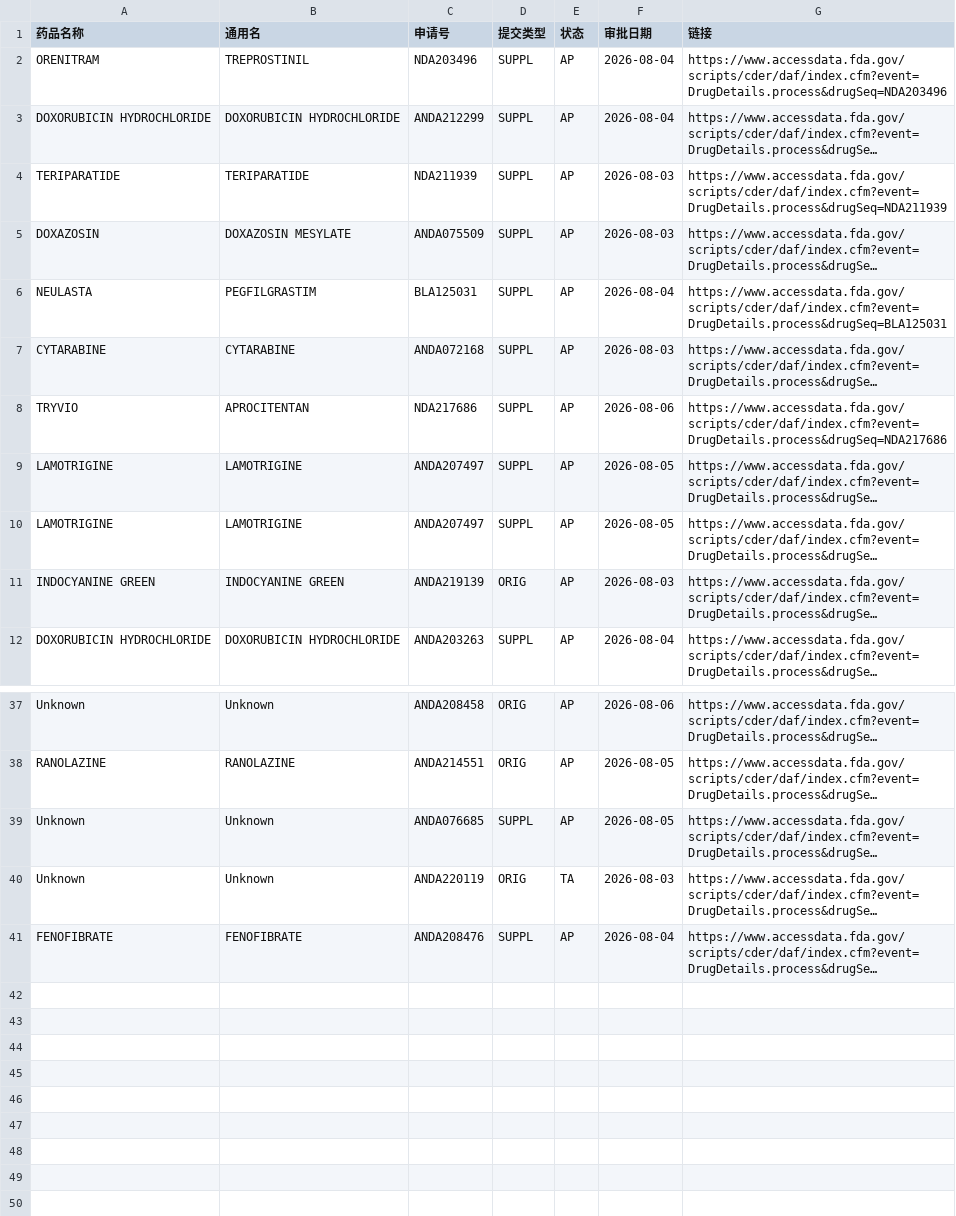
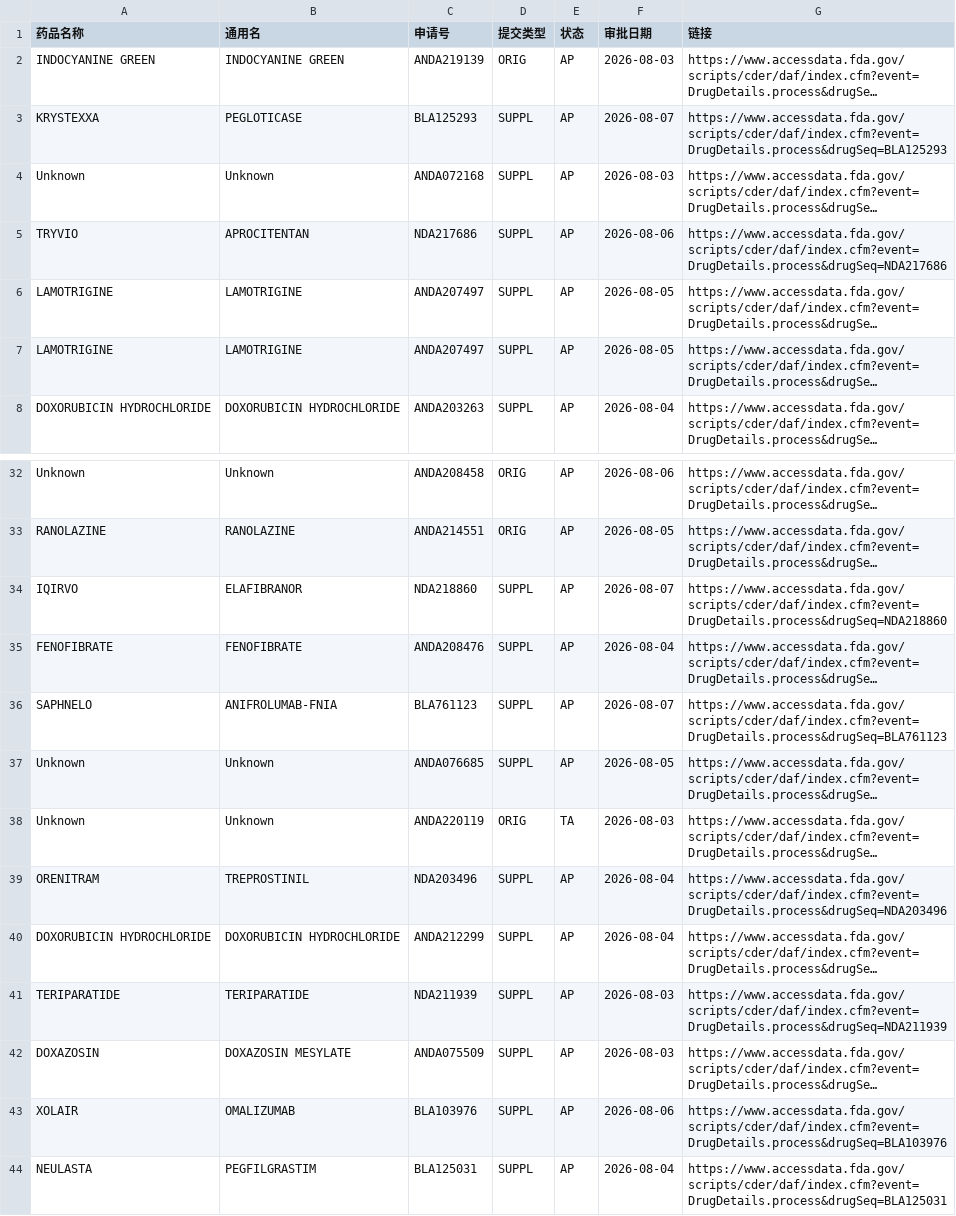
Before and after one commit to yangqian2023-source/fdascraper, a TSV file: data/fda_2026_08.tsv, drawn as a sheet; only a part is shown, gaps mark what is left out; long unchanged cells end in …; addresses are those after the commit; the diff covers the shown part only; the diff names each change by its address in the sheet, - before the commit and + after, or states it on an @@ line.

```diff
--- a/data/fda_2026_08.tsv
+++ b/data/fda_2026_08.tsv
@@ row 11 moved to row 2: INDOCYANINE GREEN @@
-A3 (药品名称): NEULASTA
+A3 (药品名称): KRYSTEXXA
-B3 (通用名): PEGFILGRASTIM
+B3 (通用名): PEGLOTICASE
-C3 (申请号): BLA125031
+C3 (申请号): BLA125293
-F3 (审批日期): 2026-08-04
+F3 (审批日期): 2026-08-07
-G3 (链接): https://www.accessdata.fda.gov/scripts/cder/daf/index.cfm?event=DrugDetails.process&drugSeq=BLA125031
+G3 (链接): https://www.accessdata.fda.gov/scripts/cder/daf/index.cfm?event=DrugDetails.process&drugSeq=BLA125293
-A4 (药品名称): CYTARABINE
+A4 (药品名称): Unknown
-B4 (通用名): CYTARABINE
+B4 (通用名): Unknown
+row 34: IQIRVO | ELAFIBRANOR | NDA218860 | SUPPL | AP | 2026-08-07 | https://www.accessdata.fda.gov/scripts/cder/daf/index.cfm?event=DrugDetails.process&drugSeq=NDA218860
@@ row 41 moved to row 35: FENOFIBRATE @@
+row 36: SAPHNELO | ANIFROLUMAB-FNIA | BLA761123 | SUPPL | AP | 2026-08-07 | https://www.accessdata.fda.gov/scripts/cder/daf/index.cfm?event=DrugDetails.process&drugSeq=BLA761123
@@ row 2 moved to row 39: ORENITRAM @@
@@ row 3 moved to row 40: DOXORUBICIN HYDROCHLORIDE @@
@@ row 4 moved to row 41: TERIPARATIDE @@
@@ row 5 moved to row 42: DOXAZOSIN @@
@@ row 22 moved to row 43: XOLAIR @@
+row 44: NEULASTA | PEGFILGRASTIM | BLA125031 | SUPPL | AP | 2026-08-04 | https://www.accessdata.fda.gov/scripts/cder/daf/index.cfm?event=DrugDetails.process&drugSeq=BLA125031
```
Also changed, not shown: 3 moved rows and 2 edited cells elsewhere in this file, 1 other file.
